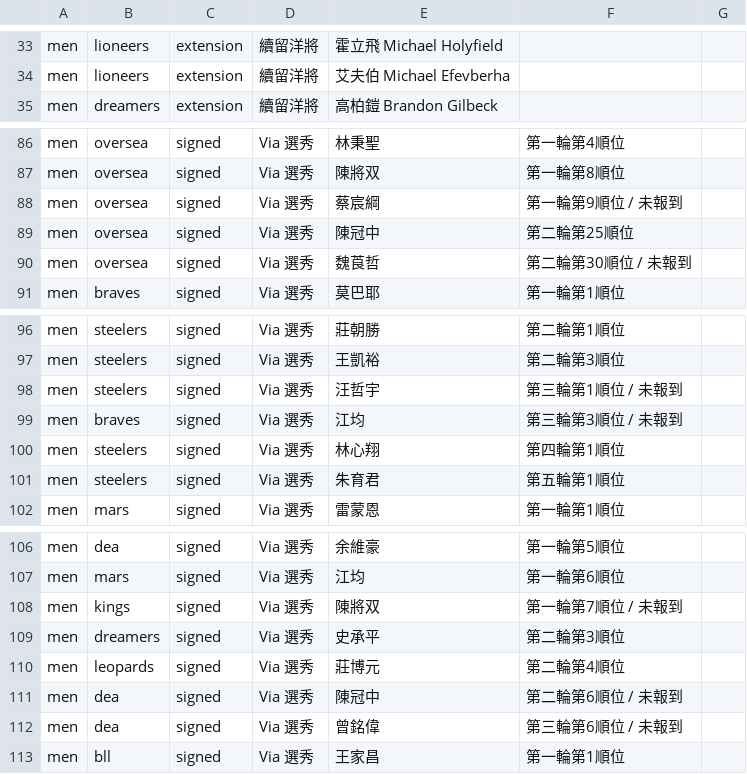
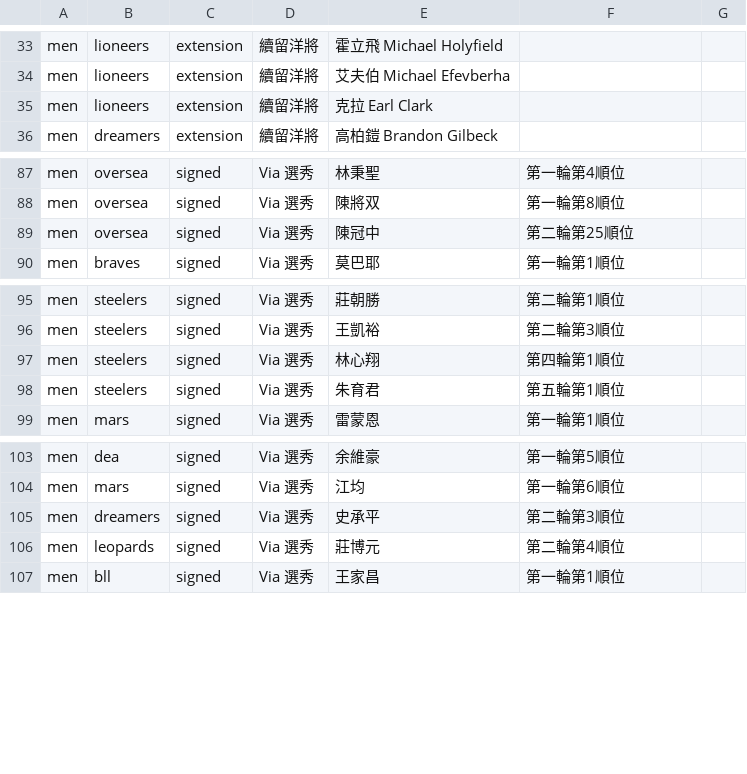
Before and after one commit to SamBasketballTW/sambball, a CSV file: data/movements.csv, drawn as a sheet; only a part is shown, gaps mark what is left out; removed rows and columns are numbered as before the commit, all else as after; the diff names each change by its address in the sheet, - before the commit and + after, or states it on an @@ line.

```diff
--- a/data/movements.csv
+++ b/data/movements.csv
+row 35: men | lioneers | extension | 續留洋將 | 克拉 Earl Clark
-row 88: men | oversea | signed | Via 選秀 | 蔡宸綱 | 第一輪第9順位 / 未報到
-row 90: men | oversea | signed | Via 選秀 | 魏莨哲 | 第二輪第30順位 / 未報到
-row 98: men | steelers | signed | Via 選秀 | 汪哲宇 | 第三輪第1順位 / 未報到
-row 99: men | braves | signed | Via 選秀 | 江均 | 第三輪第3順位 / 未報到
-row 108: men | kings | signed | Via 選秀 | 陳將双 | 第一輪第7順位 / 未報到
-row 111: men | dea | signed | Via 選秀 | 陳冠中 | 第二輪第6順位 / 未報到
-row 112: men | dea | signed | Via 選秀 | 曾銘偉 | 第三輪第6順位 / 未報到
```
Also changed, not shown: data/rosters.csv, data/us-players.csv, 1 other file.
